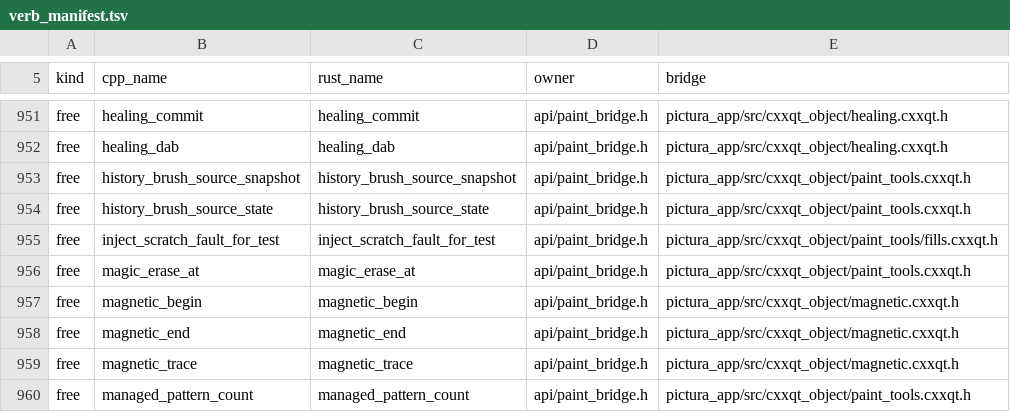
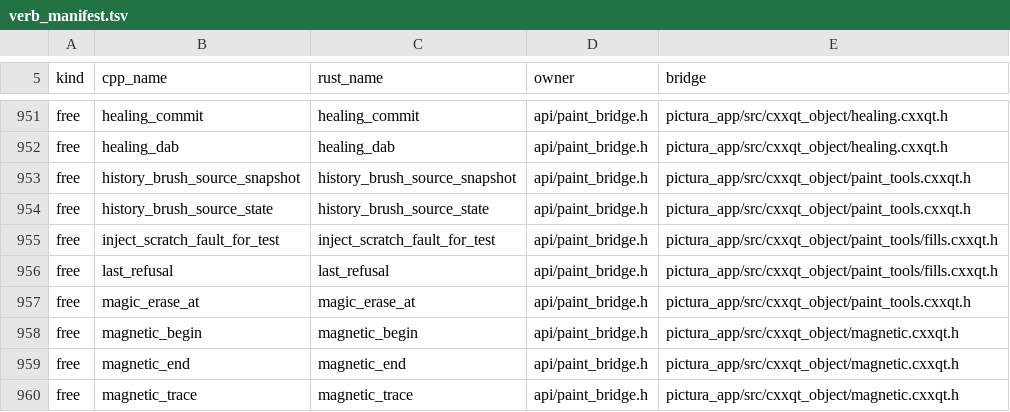
Before and after one commit to KookaStudio/KookaPictura, a TSV file: crates/pictura-app/src/build_config/verb_manifest.tsv, drawn as a sheet; only a part is shown, gaps mark what is left out; the shorter side is filled out with more unchanged rows; the diff names each change by its address in the sheet, - before the commit and + after, or states it on an @@ line.

```diff
--- a/crates/pictura-app/src/build_config/verb_manifest.tsv
+++ b/crates/pictura-app/src/build_config/verb_manifest.tsv
+row 956: free | last_refusal | last_refusal | api/paint_bridge.h | pictura_app/src/cxxqt_object/paint_tools/fills.cxxqt.h
```
Also changed, not shown: 39 other files.
